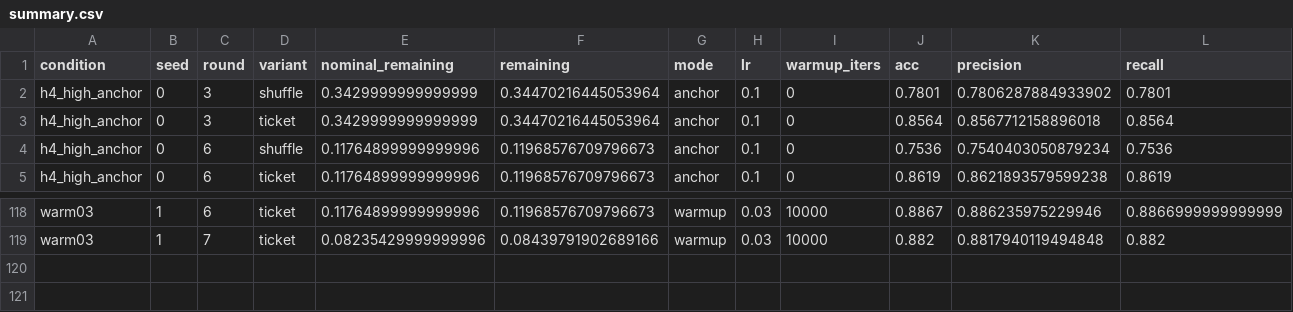
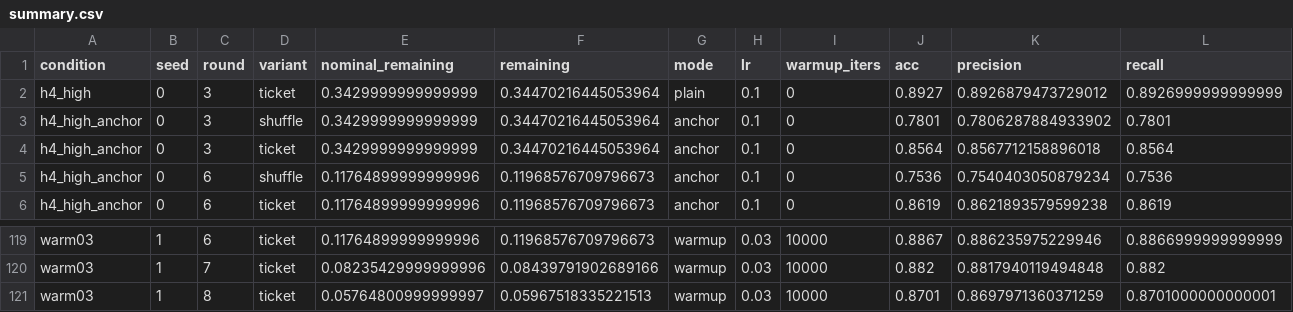
Before and after one commit to kneat2448/LTH-ML-final, a CSV file: results/summary.csv, drawn as a sheet; only a part is shown, gaps mark what is left out; rows hold the shown columns only; the diff names each change by its address in the sheet, - before the commit and + after, or states it on an @@ line.

```diff
--- a/results/summary.csv
+++ b/results/summary.csv
+row 2: h4_high | 0 | 3 | ticket | 0.3429999999999999 | 0.34470216445053964 | plain | 0.1 | 0 | 0.8927 | 0.8926879473729012 | 0.8926999999999999
+row 121: warm03 | 1 | 8 | ticket | 0.05764800999999997 | 0.05967518335221513 | warmup | 0.03 | 10000 | 0.8701 | 0.8697971360371259 | 0.8701000000000001
```
Also changed, not shown: results/metrics_table.csv, results/ticket_advantage.csv, 6 other files.
